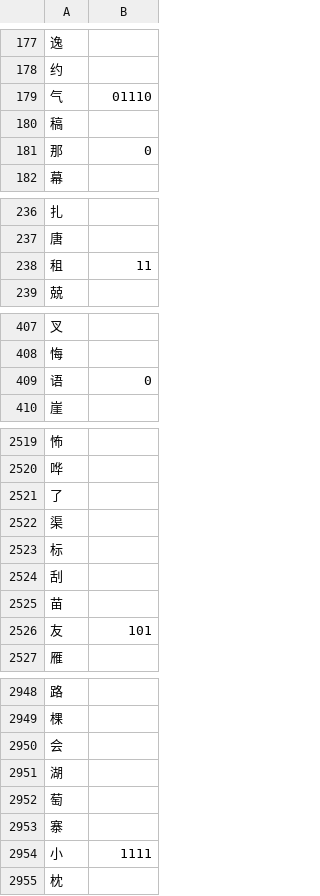
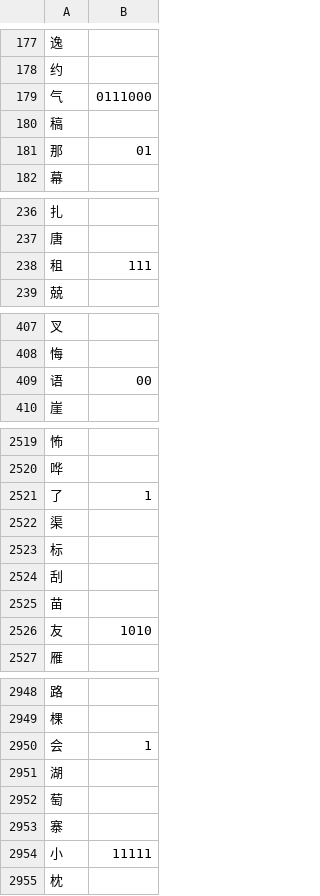
Before and after one commit to ZeroRelevance/HanziTrainer, a CSV file: user_data/character_data.csv, drawn as a sheet; only a part is shown, gaps mark what is left out; the diff covers the shown part only.

Commit message:
Added some more analysis tools and also changed the weighting again 	modified:   app.py 	modified:   templates/home.html 	modified:   user_data/character_data.csv 	modified:   user_data/sessions.csv 	modified:   user_data/temp/session_char_list.csv

```diff
--- a/user_data/character_data.csv
+++ b/user_data/character_data.csv
@@ -178,5 +178,5 @@
 约,
-气,01110
+气,0111000
 稿,
-那,0
+那,01
 幕,
@@ -237,3 +237,3 @@
 唐,
-租,11
+租,111
 兢,
@@ -408,3 +408,3 @@
 悔,
-语,0
+语,00
 崖,
@@ -2520,3 +2520,3 @@
 哗,
-了,
+了,1
 渠,
@@ -2525,3 +2525,3 @@
 苗,
-友,101
+友,1010
 雁,
@@ -2949,3 +2949,3 @@
 棵,
-会,
+会,1
 湖,
@@ -2953,3 +2953,3 @@
 寨,
-小,1111
+小,11111
 枕,
```
Also changed, not shown: 28 edited cells elsewhere in this file, 4 other files.
